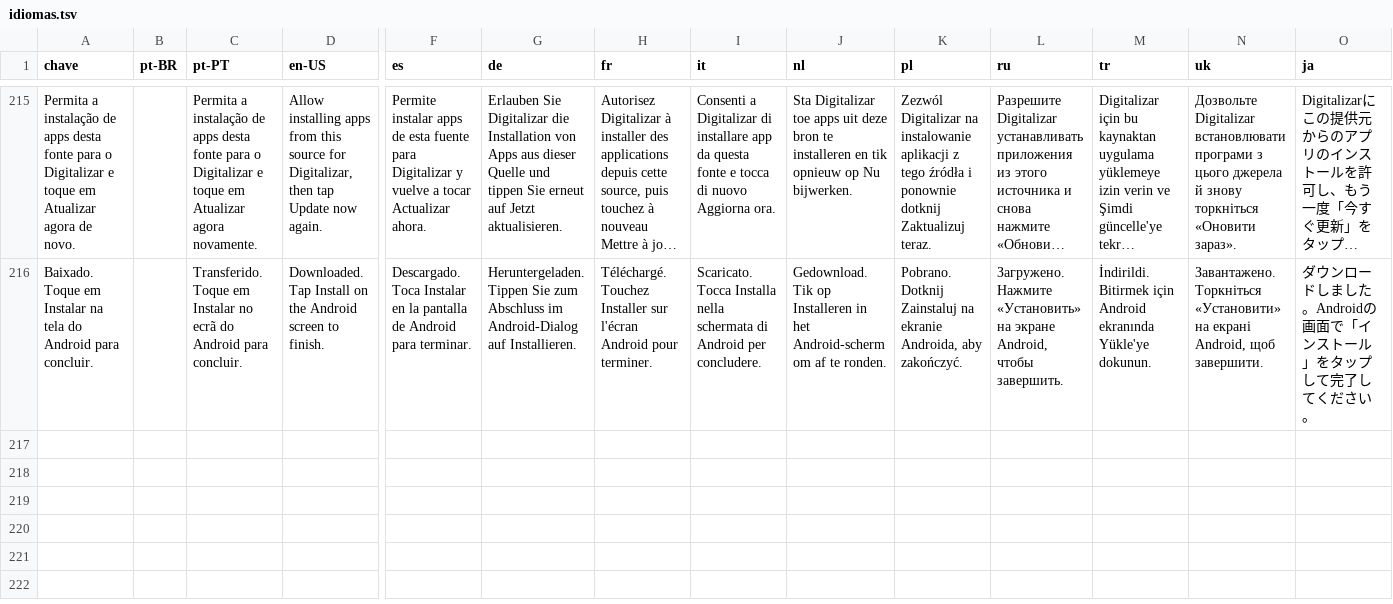
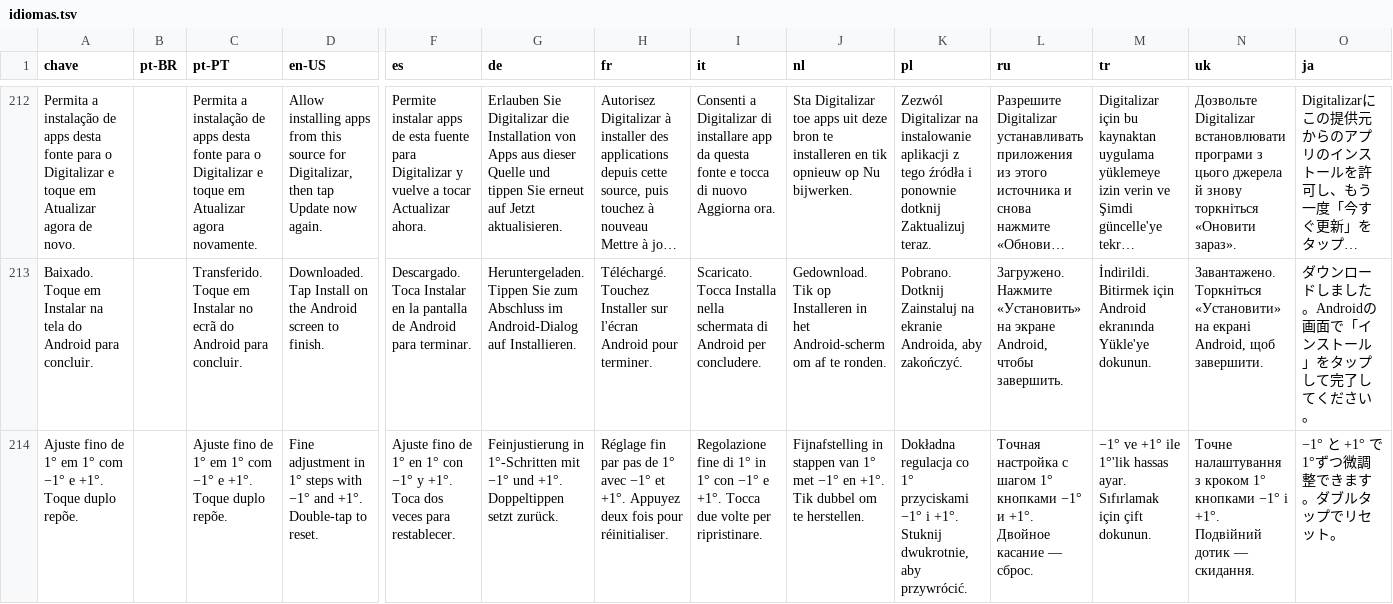
Before and after one commit to giosepeluiz/project-scanner, a TSV file: android/app/assets/idiomas.tsv, drawn as a sheet; only a part is shown, gaps mark what is left out; long unchanged cells end in …; rows hold the shown columns only; the diff covers the shown part only; the diff names each change by its address in the sheet, - before the commit and + after, or states it on an @@ line.

```diff
--- a/android/app/assets/idiomas.tsv
+++ b/android/app/assets/idiomas.tsv
+row 214: Ajuste fino de 1° em 1° com −1° e +1°. Toque duplo repõe. |  | Ajuste fino de 1° em 1° com −1° e +1°. Toque duplo repõe. | Fine adjustment in 1° steps with −1° and +1°. Double-tap to reset. | Ajuste fino de 1° en 1° con −1° y +1°. Toca dos veces para restablecer. | Feinjustierung in 1°-Schritten mit −1° und +1°. Doppeltippen setzt zurück. | Réglage fin par pas de 1° avec −1° et +1°. Appuyez deux fois pour réinitialiser. | Regolazione fine di 1° in 1° con −1° e +1°. Tocca due volte per ripristinare. | Fijnafstelling in stappen van 1° met −1° en +1°. Tik dubbel om te herstellen. | Dokładna regulacja co 1° przyciskami −1° i +1°. Stuknij dwukrotnie, aby przywrócić. | Точная настройка с шагом 1° кнопками −1° и +1°. Двойное касание — сброс. | −1° ve +1° ile 1°'lik hassas ayar. Sıfırlamak için çift dokunun. | Точне налаштування з кроком 1° кнопками −1° і +1°. Подвійний дотик — скидання. | −1° と +1° で1°ずつ微調整できます。ダブルタップでリセット。
```
Also changed, not shown: 1 added row and 3 removed rows elsewhere in this file, src/idiomas.tsv, 19 other files.
